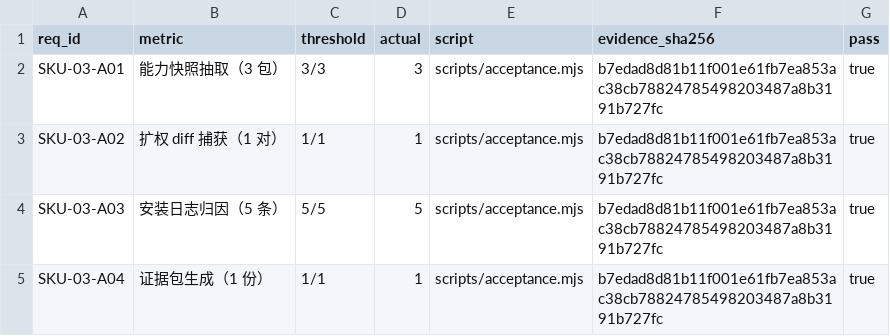
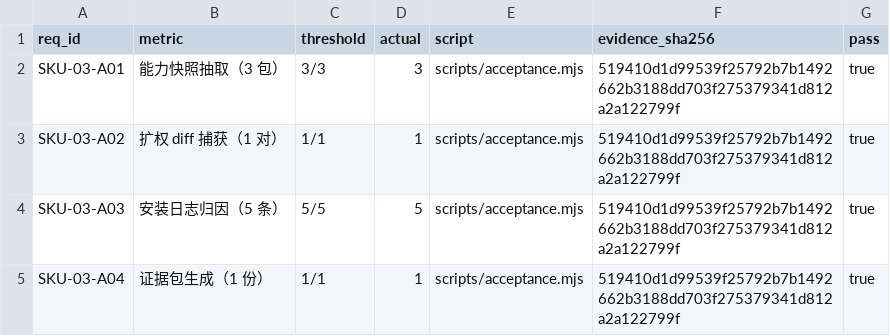
Before and after one commit to PerryLink/dsh-policy-ledger, a CSV file: ACCEPTANCE.csv, drawn as a sheet.

```diff
--- a/ACCEPTANCE.csv
+++ b/ACCEPTANCE.csv
@@ -1,5 +1,5 @@
 req_id,metric,threshold,actual,script,evidence_sha256,pass
-SKU-03-A01,能力快照抽取（3 包）,3/3,3,scripts/acceptance.mjs,b7edad8d81b11f001e61fb7ea853ac38cb78824785498203487a8b3191b727fc,true
-SKU-03-A02,扩权 diff 捕获（1 对）,1/1,1,scripts/acceptance.mjs,b7edad8d81b11f001e61fb7ea853ac38cb78824785498203487a8b3191b727fc,true
-SKU-03-A03,安装日志归因（5 条）,5/5,5,scripts/acceptance.mjs,b7edad8d81b11f001e61fb7ea853ac38cb78824785498203487a8b3191b727fc,true
-SKU-03-A04,证据包生成（1 份）,1/1,1,scripts/acceptance.mjs,b7edad8d81b11f001e61fb7ea853ac38cb78824785498203487a8b3191b727fc,true
+SKU-03-A01,能力快照抽取（3 包）,3/3,3,scripts/acceptance.mjs,519410d1d99539f25792b7b1492662b3188dd703f275379341d812a2a122799f,true
+SKU-03-A02,扩权 diff 捕获（1 对）,1/1,1,scripts/acceptance.mjs,519410d1d99539f25792b7b1492662b3188dd703f275379341d812a2a122799f,true
+SKU-03-A03,安装日志归因（5 条）,5/5,5,scripts/acceptance.mjs,519410d1d99539f25792b7b1492662b3188dd703f275379341d812a2a122799f,true
+SKU-03-A04,证据包生成（1 份）,1/1,1,scripts/acceptance.mjs,519410d1d99539f25792b7b1492662b3188dd703f275379341d812a2a122799f,true
```
Also changed, not shown: 8 other files.
